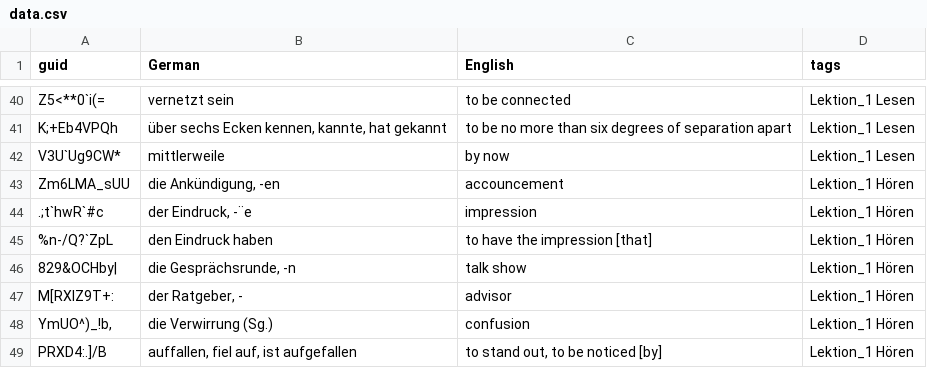
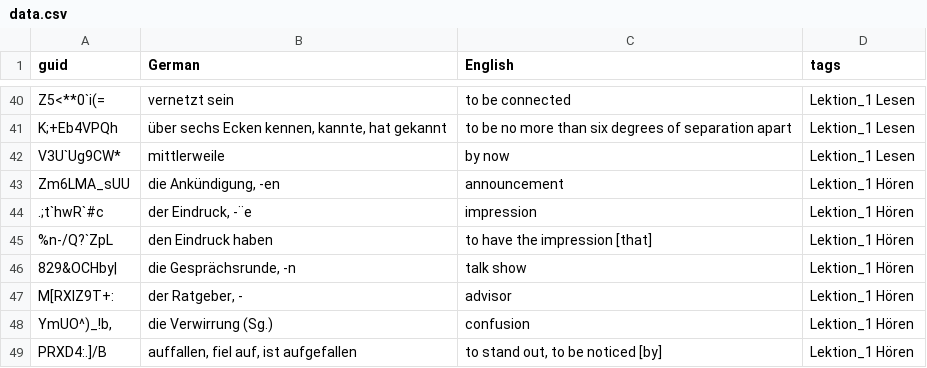
Before and after one commit to SebastianGoeb/sicher-b2, a CSV file: src/data.csv, drawn as a sheet; only a part is shown, gaps mark what is left out.

Commit message:
fix typo "accouncement"

```diff
--- a/src/data.csv
+++ b/src/data.csv
@@ -42,3 +42,3 @@ K;+Eb4VPQh,"über sechs Ecken kennen, kannte, hat gekannt","to be no more than s
 V3U`Ug9CW*,mittlerweile,"by now","Lektion_1 Lesen"
-Zm6LMA_sUU,"die Ankündigung, -en",accouncement,"Lektion_1 Hören"
+Zm6LMA_sUU,"die Ankündigung, -en",announcement,"Lektion_1 Hören"
 .;t`hwR`#c,"der Eindruck, -¨e",impression,"Lektion_1 Hören"
```
